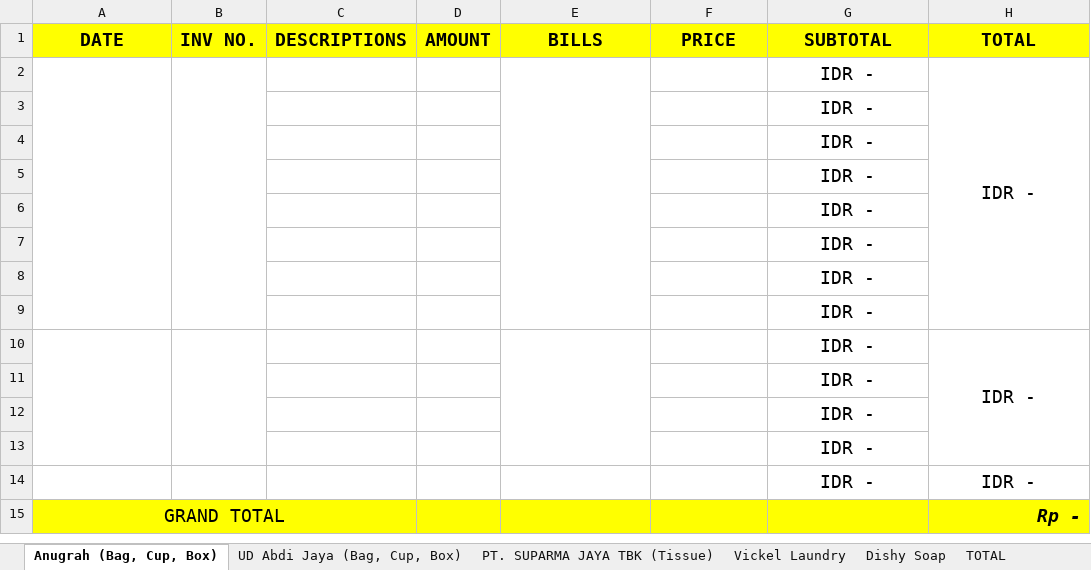
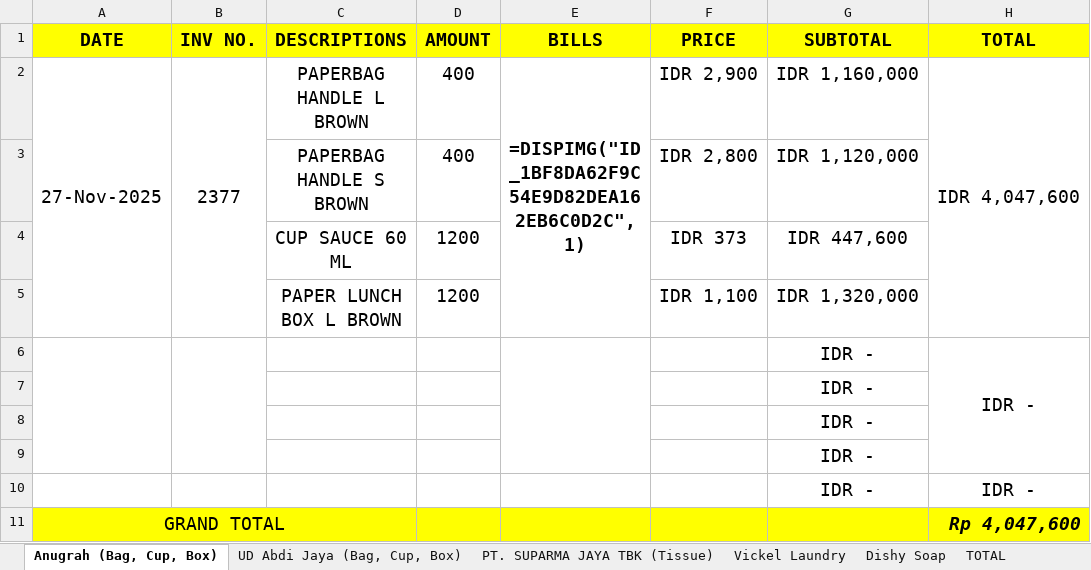
Before and after one commit to rizuki567-cyber/Purchasing-operations, an Excel workbook: NOVEMBER/NOVEMBER FLOOR.xlsx, sheet Anugrah (Bag, Cup, Box), drawn as a sheet; values as stored, in another font and other column widths than the file's, no borders; removed rows and columns are numbered as before the commit, all else as after; the diff names each change by its address in the sheet, - before the commit and + after, or states it on an @@ line.

Commit message:
27 NOVEMBER 2025

```diff
--- a/NOVEMBER/NOVEMBER FLOOR.xlsx (sheet Anugrah (Bag, Cup, Box))
+++ b/NOVEMBER/NOVEMBER FLOOR.xlsx (sheet Anugrah (Bag, Cup, Box))
-row 2:  |  |  |  |  |  | IDR - | IDR -
-row 3:  |  |  |  |  |  | IDR -
-row 4:  |  |  |  |  |  | IDR -
-row 5:  |  |  |  |  |  | IDR -
-row 6:  |  |  |  |  |  | IDR -
-row 7:  |  |  |  |  |  | IDR -
-row 8:  |  |  |  |  |  | IDR -
-row 9:  |  |  |  |  |  | IDR -
+row 2: 27-Nov-2025 | 2377 | PAPERBAG HANDLE L BROWN | 400 | =DISPIMG("ID_1BF8DA62F9C54E9D82DEA162EB6C0D2C",1) | IDR 2,900 | IDR 1,160,000 | IDR 4,047,600
+row 3:  |  | PAPERBAG HANDLE S BROWN | 400 |  | IDR 2,800 | IDR 1,120,000
+row 4:  |  | CUP SAUCE 60 ML | 1200 |  | IDR 373 | IDR 447,600
+row 5:  |  | PAPER LUNCH BOX L BROWN | 1200 |  | IDR 1,100 | IDR 1,320,000
-H11 (TOTAL): Rp -
+H11 (TOTAL): Rp 4,047,600
```
Also changed, not shown: sheet TOTAL, formulas that keep their value, charts or pictures, SUPPLIER RELATED/PRICE COMPARISONS.xlsx, 4 other files.
